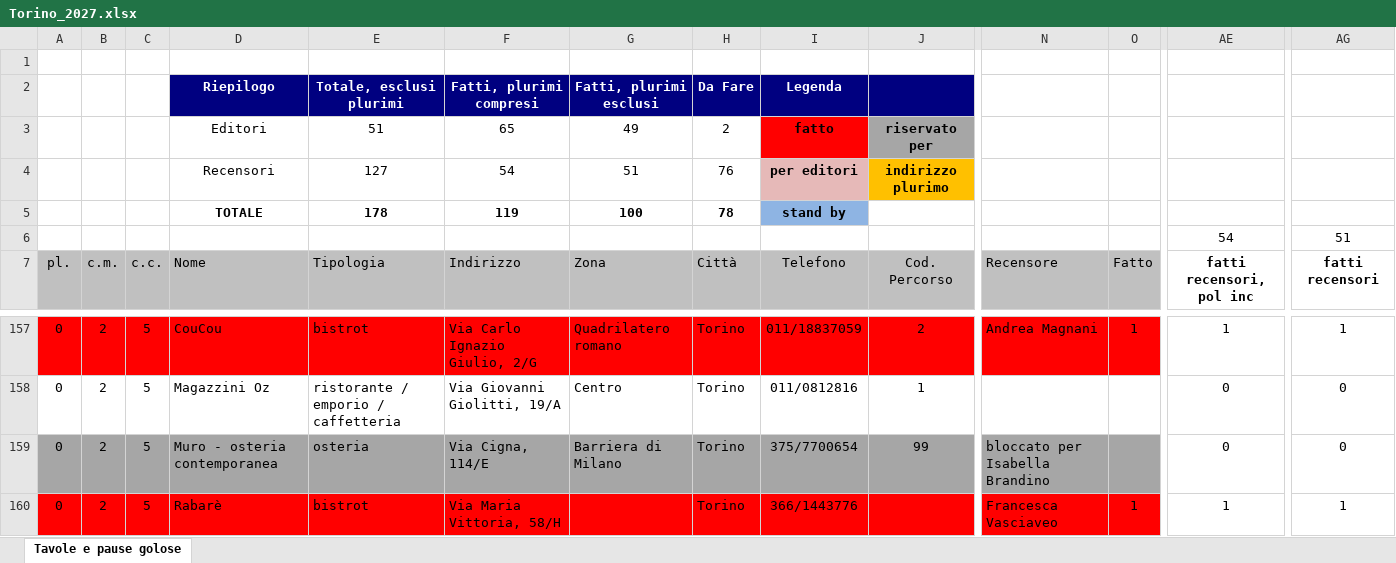
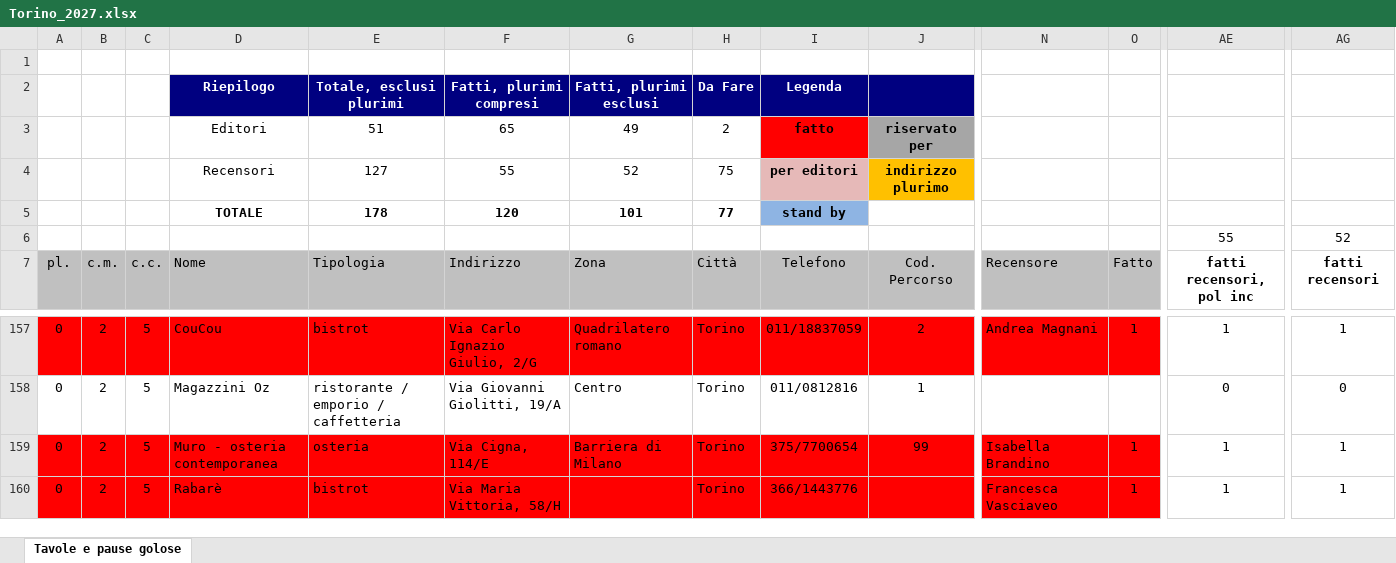
Before and after one commit to pecoraneraeditore/mappa-ristoranti, an Excel workbook: Torino_2027.xlsx, sheet Tavole e pause golose, drawn as a sheet; only a part is shown, gaps mark what is left out; values as stored, in another font and other column widths than the file's, no borders; the diff covers the shown part only; the diff names each change by its address in the sheet, - before the commit and + after, or states it on an @@ line.

```diff
--- a/Torino_2027.xlsx (sheet Tavole e pause golose)
+++ b/Torino_2027.xlsx (sheet Tavole e pause golose)
-F4: 54
+F4: 55
-G4: 51
+G4: 52
-H4: 76
+H4: 75
-F5: 119
+F5: 120
-G5: 100
+G5: 101
-H5: 78
+H5: 77
-AE6: 54
+AE6: 55
-AG6: 51
+AG6: 52
-A159:O159 fill: #A6A6A6
+A159:O159 fill: #FF0000
-N159: bloccato per Isabella Brandino
+N159: Isabella Brandino
-O159: (empty)
+O159: 1
-AE159: 0
+AE159: 1
-AG159: 0
+AG159: 1
```
Also changed, not shown: cell formats elsewhere in this sheet, 3 other files.
